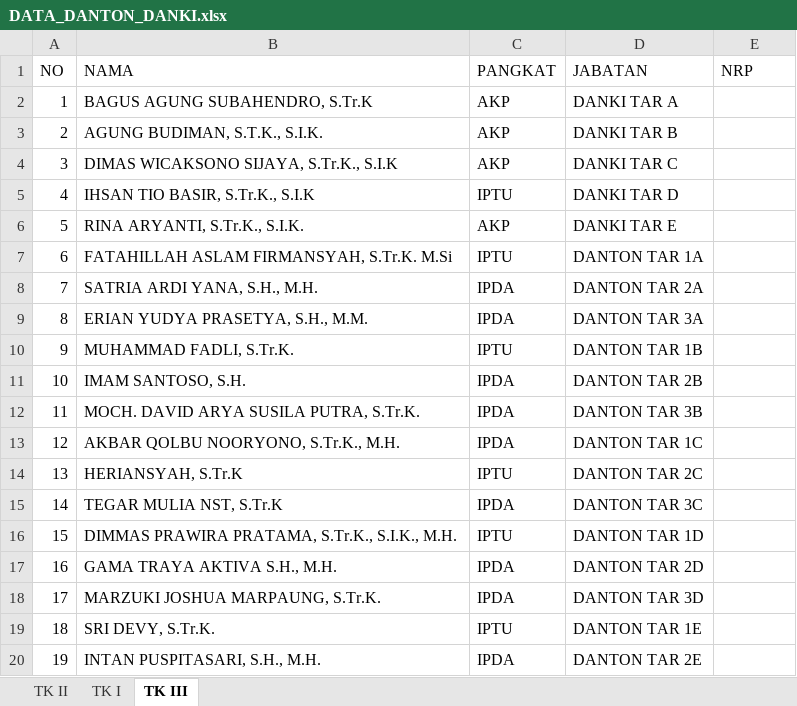
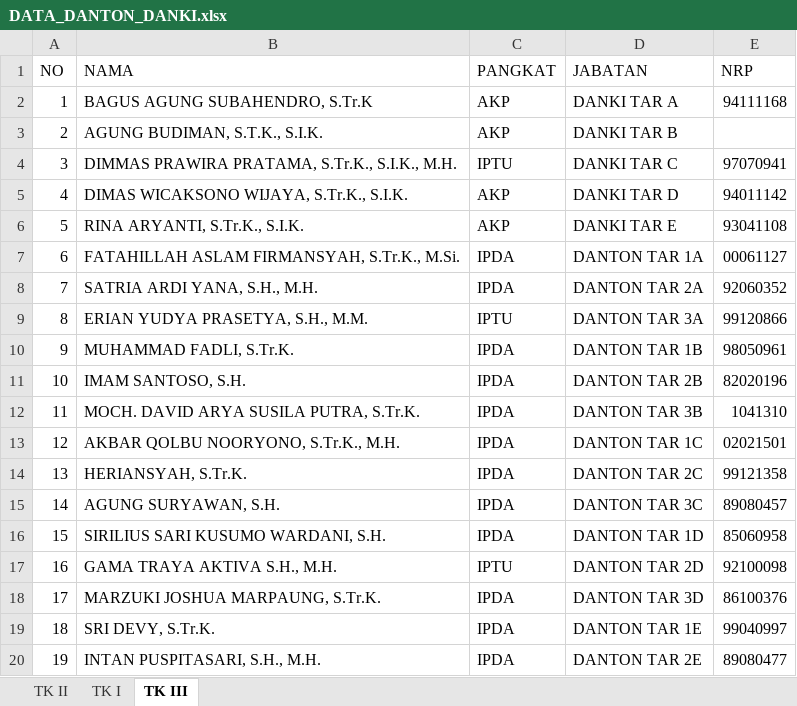
Before and after one commit to rivaldianggarapurwadi-gif/lhp-web-6, an Excel workbook: DATA_DANTON_DANKI.xlsx, sheet TK III, drawn as a sheet; values as stored, in another font and other column widths than the file's, no cell formats; the diff names each change by its address in the sheet, - before the commit and + after, or states it on an @@ line.

Commit message:
Add files via upload

```diff
--- a/DATA_DANTON_DANKI.xlsx (sheet TK III)
+++ b/DATA_DANTON_DANKI.xlsx (sheet TK III)
-E2 (NRP): (empty)
+E2 (NRP): 94111168
-B4 (NAMA): DIMAS WICAKSONO SIJAYA, S.Tr.K., S.I.K
+B4 (NAMA): DIMMAS PRAWIRA PRATAMA, S.Tr.K., S.I.K., M.H.
-C4 (PANGKAT): AKP
+C4 (PANGKAT): IPTU
-E4 (NRP): (empty)
+E4 (NRP): 97070941
-B5 (NAMA): IHSAN TIO BASIR, S.Tr.K., S.I.K
+B5 (NAMA): DIMAS WICAKSONO WIJAYA, S.Tr.K., S.I.K.
-C5 (PANGKAT): IPTU
+C5 (PANGKAT): AKP
-E5 (NRP): (empty)
+E5 (NRP): 94011142
-E6 (NRP): (empty)
+E6 (NRP): 93041108
-B7 (NAMA): FATAHILLAH ASLAM FIRMANSYAH, S.Tr.K. M.Si
+B7 (NAMA): FATAHILLAH ASLAM FIRMANSYAH, S.Tr.K., M.Si.
-C7 (PANGKAT): IPTU
+C7 (PANGKAT): IPDA
-E7 (NRP): (empty)
+E7 (NRP): 00061127
-E8 (NRP): (empty)
+E8 (NRP): 92060352
-C9 (PANGKAT): IPDA
+C9 (PANGKAT): IPTU
-E9 (NRP): (empty)
+E9 (NRP): 99120866
-C10 (PANGKAT): IPTU
+C10 (PANGKAT): IPDA
-E10 (NRP): (empty)
+E10 (NRP): 98050961
-E11 (NRP): (empty)
+E11 (NRP): 82020196
-E12 (NRP): (empty)
+E12 (NRP): 1041310
-E13 (NRP): (empty)
+E13 (NRP): 02021501
-B14 (NAMA): HERIANSYAH, S.Tr.K
+B14 (NAMA): HERIANSYAH, S.Tr.K.
-C14 (PANGKAT): IPTU
+C14 (PANGKAT): IPDA
-E14 (NRP): (empty)
+E14 (NRP): 99121358
-B15 (NAMA): TEGAR MULIA NST, S.Tr.K
+B15 (NAMA): AGUNG SURYAWAN, S.H.
-E15 (NRP): (empty)
+E15 (NRP): 89080457
-B16 (NAMA): DIMMAS PRAWIRA PRATAMA, S.Tr.K., S.I.K., M.H.
+B16 (NAMA): SIRILIUS SARI KUSUMO WARDANI, S.H.
-C16 (PANGKAT): IPTU
+C16 (PANGKAT): IPDA
-E16 (NRP): (empty)
+E16 (NRP): 85060958
-C17 (PANGKAT): IPDA
+C17 (PANGKAT): IPTU
-E17 (NRP): (empty)
+E17 (NRP): 92100098
-E18 (NRP): (empty)
+E18 (NRP): 86100376
-C19 (PANGKAT): IPTU
+C19 (PANGKAT): IPDA
-E19 (NRP): (empty)
+E19 (NRP): 99040997
-E20 (NRP): (empty)
+E20 (NRP): 89080477
```
Also changed, not shown: cell formats.
